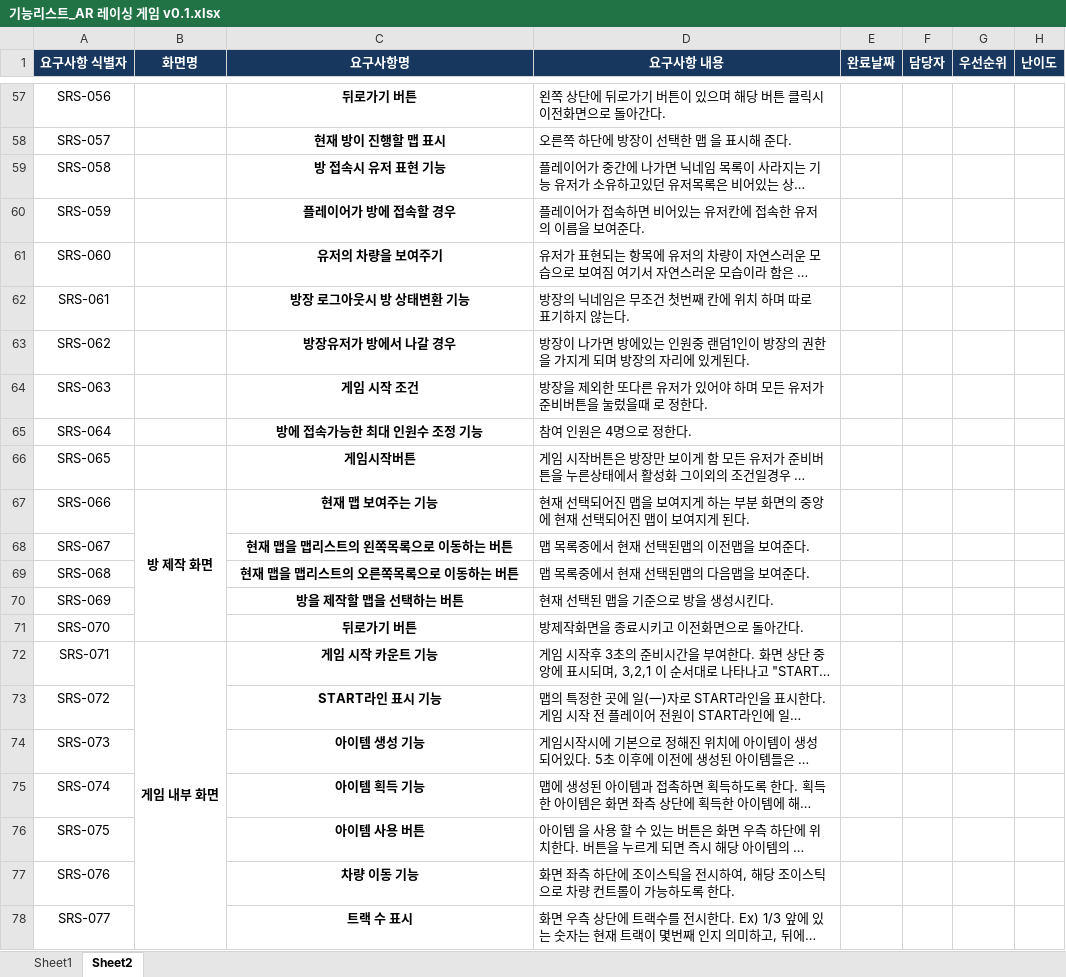
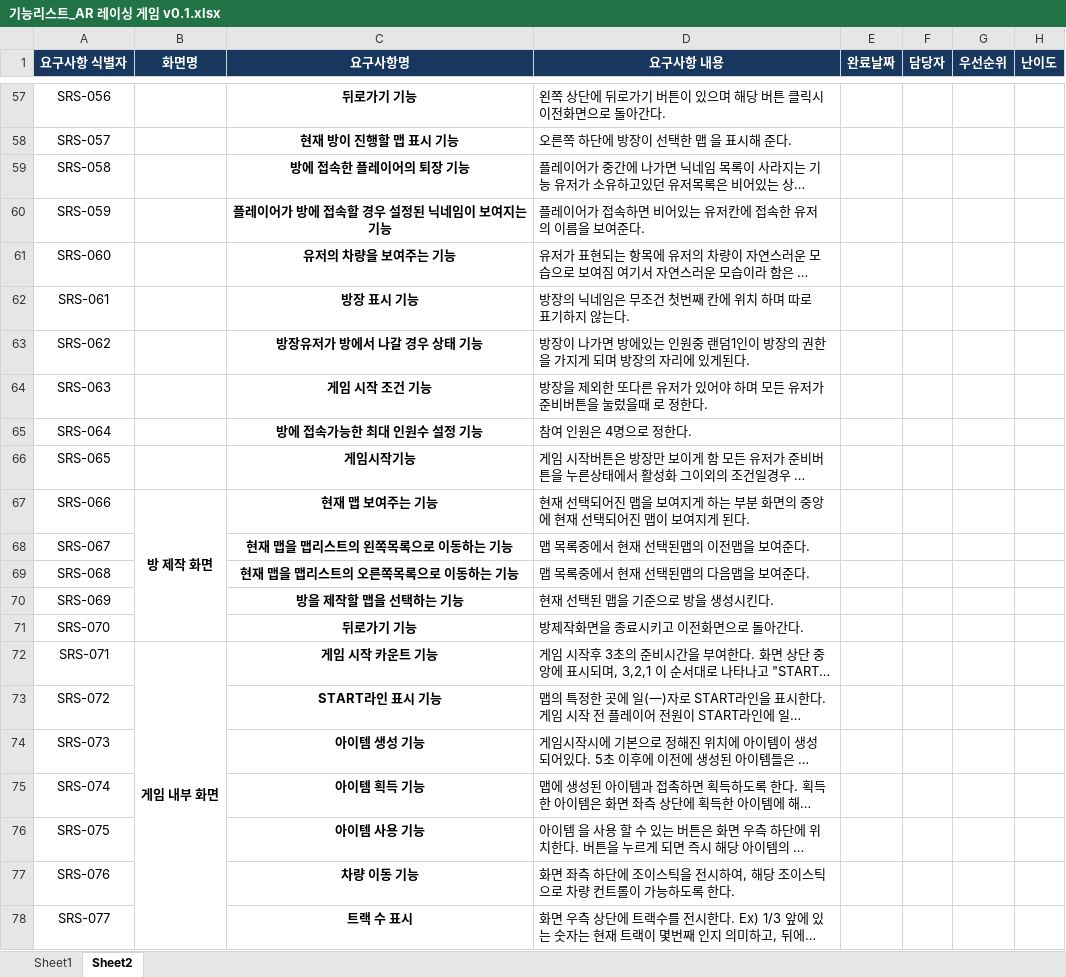
Before and after one commit to kindkmj/BitCamp_AR, an Excel workbook: 설계및정의서/기능리스트_AR 레이싱 게임 v0.1.xlsx, sheet Sheet2, drawn as a sheet; only a part is shown, gaps mark what is left out; long unchanged cells end in …; values as stored, in another font and other column widths than the file's, no borders; the diff covers the shown part only; the diff names each change by its address in the sheet, - before the commit and + after, or states it on an @@ line.

```diff
--- a/설계및정의서/기능리스트_AR 레이싱 게임 v0.1.xlsx (sheet Sheet2)
+++ b/설계및정의서/기능리스트_AR 레이싱 게임 v0.1.xlsx (sheet Sheet2)
-C57 (요구사항명): 뒤로가기 버튼
+C57 (요구사항명): 뒤로가기 기능
-C58 (요구사항명): 현재 방이 진행할 맵 표시
+C58 (요구사항명): 현재 방이 진행할 맵 표시 기능
-C59 (요구사항명): 방 접속시 유저 표현 기능
+C59 (요구사항명): 방에 접속한 플레이어의 퇴장 기능
-C60 (요구사항명): 플레이어가 방에 접속할 경우
+C60 (요구사항명): 플레이어가 방에 접속할 경우 설정된 닉네임이 보여지는 기능
-C61 (요구사항명): 유저의 차량을 보여주기
+C61 (요구사항명): 유저의 차량을 보여주는 기능
-C62 (요구사항명): 방장 로그아웃시 방 상태변환 기능
+C62 (요구사항명): 방장 표시 기능
-C63 (요구사항명): 방장유저가 방에서 나갈 경우
+C63 (요구사항명): 방장유저가 방에서 나갈 경우 상태 기능
-C64 (요구사항명): 게임 시작 조건
+C64 (요구사항명): 게임 시작 조건 기능
-C65 (요구사항명): 방에 접속가능한 최대 인원수 조정 기능
+C65 (요구사항명): 방에 접속가능한 최대 인원수 설정 기능
-C66 (요구사항명): 게임시작버튼
+C66 (요구사항명): 게임시작기능
-C68 (요구사항명): 현재 맵을 맵리스트의 왼쪽목록으로 이동하는 버튼
+C68 (요구사항명): 현재 맵을 맵리스트의 왼쪽목록으로 이동하는 기능
-C69 (요구사항명): 현재 맵을 맵리스트의 오른쪽목록으로 이동하는 버튼
+C69 (요구사항명): 현재 맵을 맵리스트의 오른쪽목록으로 이동하는 기능
-C70 (요구사항명): 방을 제작할 맵을 선택하는 버튼
+C70 (요구사항명): 방을 제작할 맵을 선택하는 기능
-C71 (요구사항명): 뒤로가기 버튼
+C71 (요구사항명): 뒤로가기 기능
-C76 (요구사항명): 아이템 사용 버튼
+C76 (요구사항명): 아이템 사용 기능
```
Also changed, not shown: 47 edited cells elsewhere in this sheet, 3 other files.
